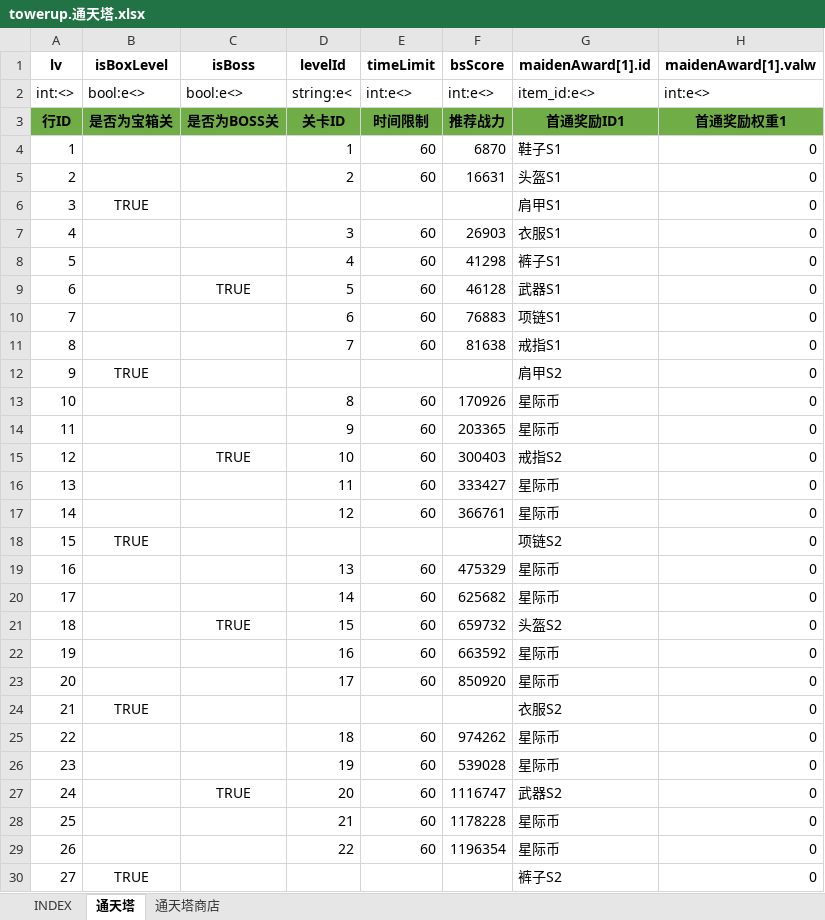
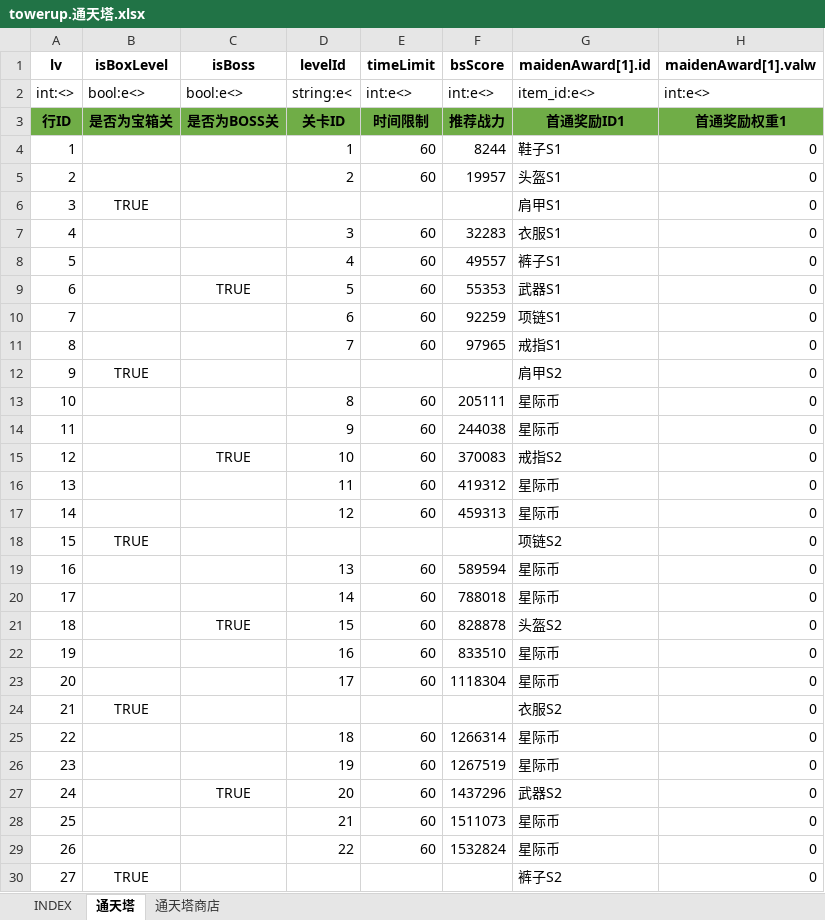
Before and after one commit to hataksumo/UIDesigner, an Excel workbook: Excel/towerup.通天塔.xlsx, sheet 通天塔, drawn as a sheet; only a part is shown; values as stored, in another font and other column widths than the file's, no borders; the diff covers the shown part only; the diff names each change by its address in the sheet, - before the commit and + after, or states it on an @@ line.

```diff
--- a/Excel/towerup.通天塔.xlsx (sheet 通天塔)
+++ b/Excel/towerup.通天塔.xlsx (sheet 通天塔)
-F4 (bsScore): 6870
+F4 (bsScore): 8244
-F5 (bsScore): 16631
+F5 (bsScore): 19957
-F7 (bsScore): 26903
+F7 (bsScore): 32283
-F8 (bsScore): 41298
+F8 (bsScore): 49557
-F9 (bsScore): 46128
+F9 (bsScore): 55353
-F10 (bsScore): 76883
+F10 (bsScore): 92259
-F11 (bsScore): 81638
+F11 (bsScore): 97965
-F13 (bsScore): 170926
+F13 (bsScore): 205111
-F14 (bsScore): 203365
+F14 (bsScore): 244038
-F15 (bsScore): 300403
+F15 (bsScore): 370083
-F16 (bsScore): 333427
+F16 (bsScore): 419312
-F17 (bsScore): 366761
+F17 (bsScore): 459313
-F19 (bsScore): 475329
+F19 (bsScore): 589594
-F20 (bsScore): 625682
+F20 (bsScore): 788018
-F21 (bsScore): 659732
+F21 (bsScore): 828878
-F22 (bsScore): 663592
+F22 (bsScore): 833510
-F23 (bsScore): 850920
+F23 (bsScore): 1118304
-F25 (bsScore): 974262
+F25 (bsScore): 1266314
-F26 (bsScore): 539028
+F26 (bsScore): 1267519
-F27 (bsScore): 1116747
+F27 (bsScore): 1437296
-F28 (bsScore): 1178228
+F28 (bsScore): 1511073
-F29 (bsScore): 1196354
+F29 (bsScore): 1532824
```
Also changed, not shown: 93 edited cells elsewhere in this sheet, Excel/monster.怪物.xlsx, Excel/shop.商城.xlsx.
